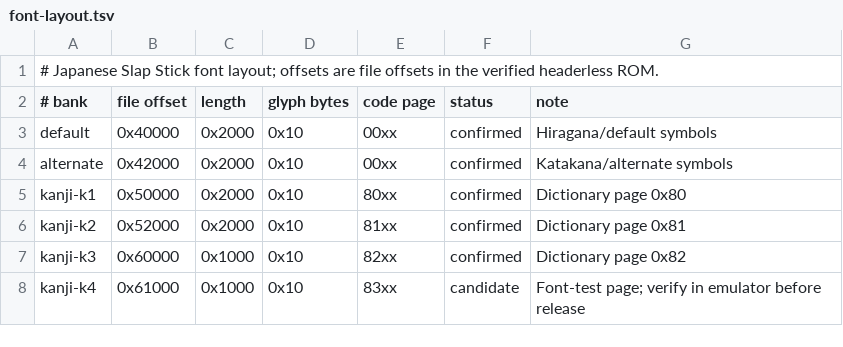
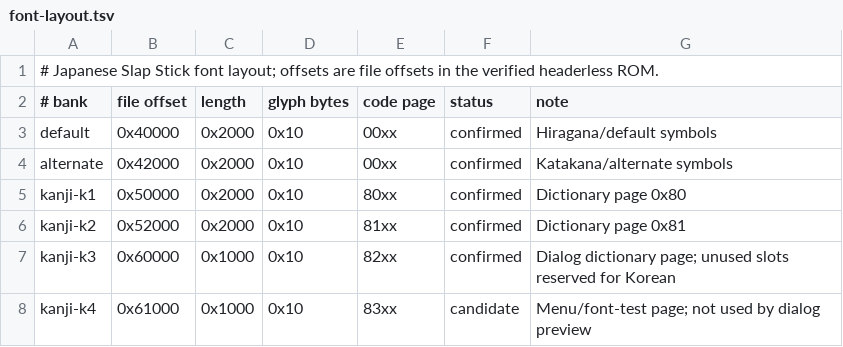
Before and after one commit to crobiz85/slap-stick-kor, a TSV file: translation/font-layout.tsv, drawn as a sheet.

```diff
--- a/translation/font-layout.tsv
+++ b/translation/font-layout.tsv
@@ -6,3 +6,3 @@ kanji-k1	0x50000	0x2000	0x10	80xx	confirmed	Dictionary page 0x80
 kanji-k2	0x52000	0x2000	0x10	81xx	confirmed	Dictionary page 0x81
-kanji-k3	0x60000	0x1000	0x10	82xx	confirmed	Dictionary page 0x82
-kanji-k4	0x61000	0x1000	0x10	83xx	candidate	Font-test page; verify in emulator before release
+kanji-k3	0x60000	0x1000	0x10	82xx	confirmed	Dialog dictionary page; unused slots reserved for Korean
+kanji-k4	0x61000	0x1000	0x10	83xx	candidate	Menu/font-test page; not used by dialog preview
```
Also changed, not shown: translation/korean-glyph-map.tsv, 8 other files.
